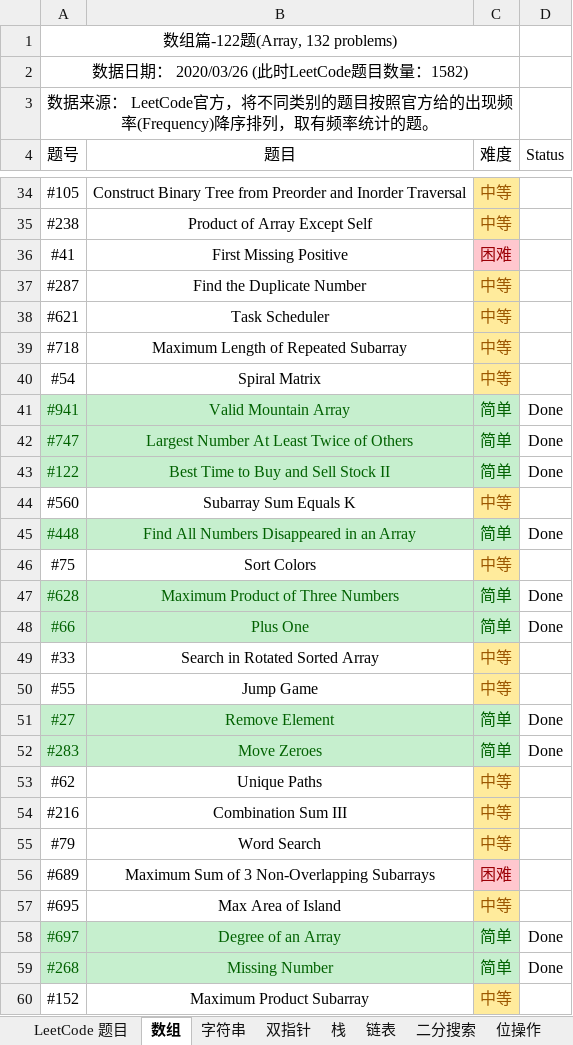
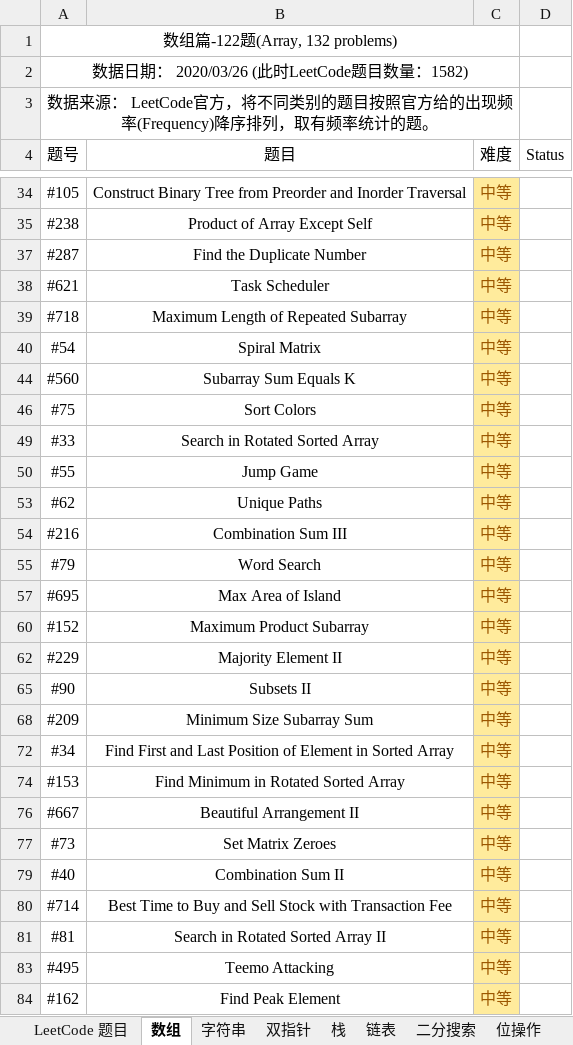
Before and after one commit to unwindfly/LeetCode, an Excel workbook: LeetCode 题目.xlsx, sheet 数组, drawn as a sheet; only a part is shown, gaps mark what is left out; the shorter side is filled out with more unchanged rows; values as stored, in another font and other column widths than the file's, no borders; charts and pictures and conditional formats not drawn; the diff covers the shown part only; the diff names each change by its address in the sheet, - before the commit and + after, or states it on an @@ line.

```diff
--- a/LeetCode 题目.xlsx (sheet 数组)
+++ b/LeetCode 题目.xlsx (sheet 数组)
@@ row 36 hidden: #41 | First Missing Positive | 困难 @@
@@ row 41 hidden: #941 | Valid Mountain Array | 简单 | Done @@
@@ row 42 hidden: #747 | Largest Number At Least Twice of Others | 简单 | Done @@
@@ row 43 hidden: #122 | Best Time to Buy and Sell Stock II | 简单 | Done @@
@@ row 45 hidden: #448 | Find All Numbers Disappeared in an Array | 简单 | Done @@
@@ row 47 hidden: #628 | Maximum Product of Three Numbers | 简单 | Done @@
@@ row 48 hidden: #66 | Plus One | 简单 | Done @@
@@ row 51 hidden: #27 | Remove Element | 简单 | Done @@
@@ row 52 hidden: #283 | Move Zeroes | 简单 | Done @@
@@ row 56 hidden: #689 | Maximum Sum of 3 Non-Overlapping Subarrays | 困难 @@
@@ row 58 hidden: #697 | Degree of an Array | 简单 | Done @@
@@ row 59 hidden: #268 | Missing Number | 简单 | Done @@
```
Also changed, not shown: 46 hidden or unhidden rows elsewhere in this sheet, sheet 字符串, sheet 动态规划, sheet 树, sheet 哈希表, sheet 二分搜索, sheet 双指针, 10 more sheets, charts or pictures, 3 other files.
